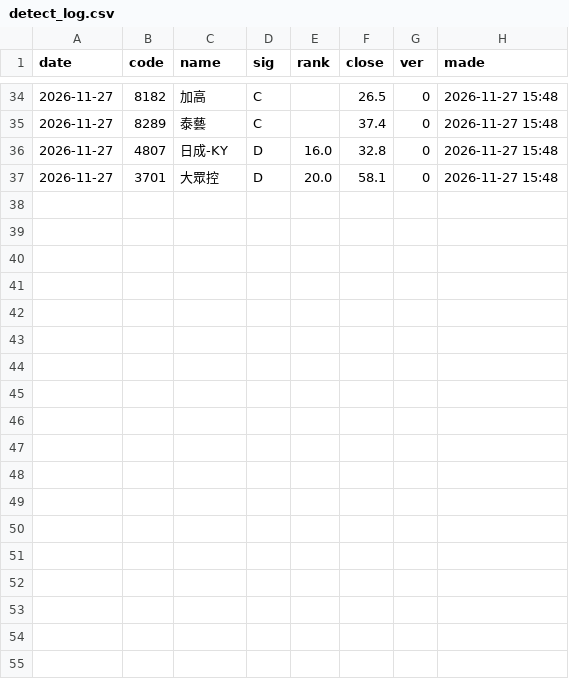
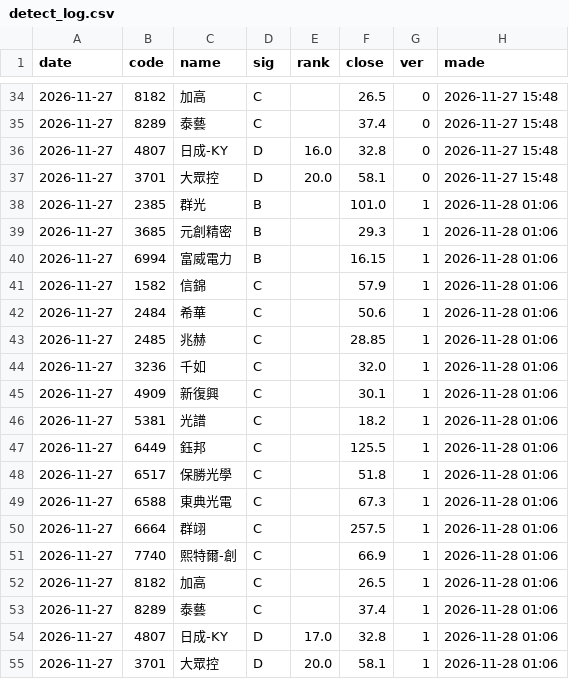
Before and after one commit to DingTingdong/surge-data, a CSV file: data/detect_log.csv, drawn as a sheet; only a part is shown, gaps mark what is left out; the diff covers the shown part only.

```diff
--- a/data/detect_log.csv
+++ b/data/detect_log.csv
@@ -37 +37,19 @@ date,code,name,sig,rank,close,ver,made
 2026-11-27,3701,大眾控,D,20.0,58.1,0,2026-11-27 15:48
+2026-11-27,2385,群光,B,,101.0,1,2026-11-28 01:06
+2026-11-27,3685,元創精密,B,,29.3,1,2026-11-28 01:06
+2026-11-27,6994,富威電力,B,,16.15,1,2026-11-28 01:06
+2026-11-27,1582,信錦,C,,57.9,1,2026-11-28 01:06
+2026-11-27,2484,希華,C,,50.6,1,2026-11-28 01:06
+2026-11-27,2485,兆赫,C,,28.85,1,2026-11-28 01:06
+2026-11-27,3236,千如,C,,32.0,1,2026-11-28 01:06
+2026-11-27,4909,新復興,C,,30.1,1,2026-11-28 01:06
+2026-11-27,5381,光譜,C,,18.2,1,2026-11-28 01:06
+2026-11-27,6449,鈺邦,C,,125.5,1,2026-11-28 01:06
+2026-11-27,6517,保勝光學,C,,51.8,1,2026-11-28 01:06
+2026-11-27,6588,東典光電,C,,67.3,1,2026-11-28 01:06
+2026-11-27,6664,群翊,C,,257.5,1,2026-11-28 01:06
+2026-11-27,7740,熙特爾-創,C,,66.9,1,2026-11-28 01:06
+2026-11-27,8182,加高,C,,26.5,1,2026-11-28 01:06
+2026-11-27,8289,泰藝,C,,37.4,1,2026-11-28 01:06
+2026-11-27,4807,日成-KY,D,17.0,32.8,1,2026-11-28 01:06
+2026-11-27,3701,大眾控,D,20.0,58.1,1,2026-11-28 01:06
```
Also changed, not shown: 18 edited cells elsewhere in this file, 6 other files.
